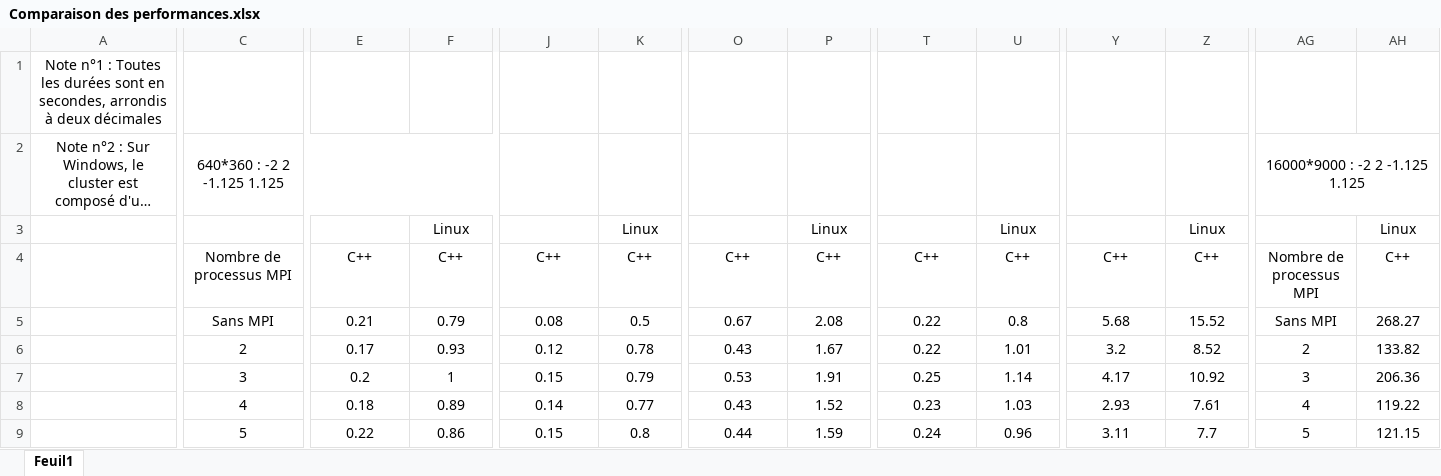
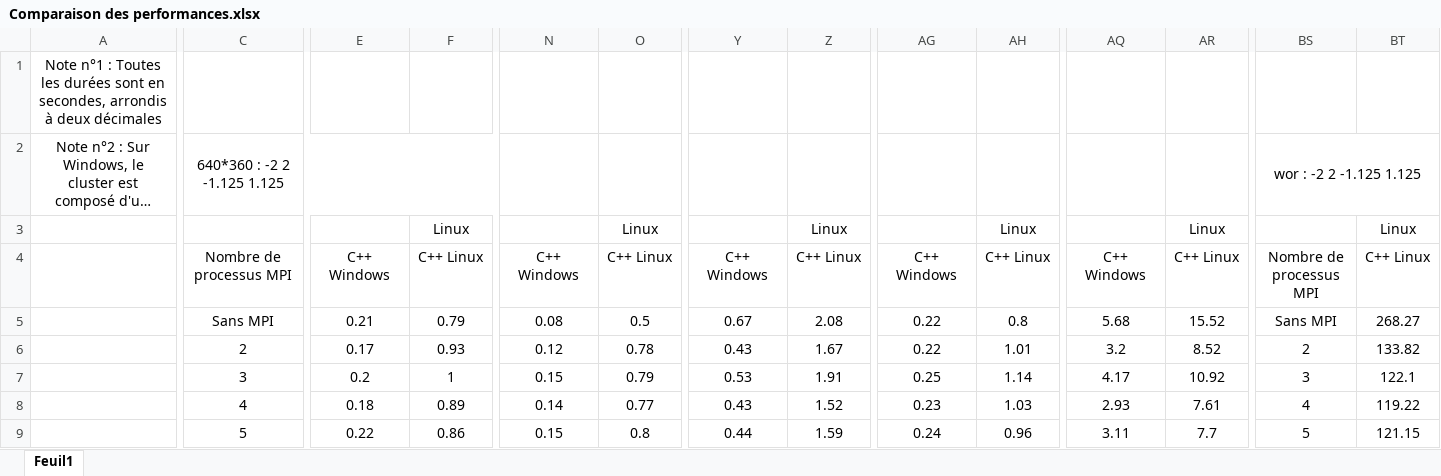
Before and after one commit to samlach2222/FractalSharp, an Excel workbook: Project Repport/Comparaison des performances.xlsx, sheet Feuil1, drawn as a sheet; only a part is shown, gaps mark what is left out; long unchanged cells end in …; values as stored, in another font and other column widths than the file's, no borders; charts and pictures not drawn; addresses are those after the commit; the diff covers the shown part only; the diff names each change by its address in the sheet, - before the commit and + after, or states it on an @@ line.

```diff
--- a/Project Repport/Comparaison des performances.xlsx (sheet Feuil1)
+++ b/Project Repport/Comparaison des performances.xlsx (sheet Feuil1)
-BS2: 16000*9000 : -2 2 -1.125 1.125
+BS2: wor : -2 2 -1.125 1.125
-E4: C++
+E4: C++ Windows
-F4: C++
+F4: C++ Linux
-N4: C++
+N4: C++ Windows
-O4: C++
+O4: C++ Linux
-Y4: C++
+Y4: C++ Windows
-Z4: C++
+Z4: C++ Linux
-AG4: C++
+AG4: C++ Windows
-AH4: C++
+AH4: C++ Linux
-AQ4: C++
+AQ4: C++ Windows
-AR4: C++
+AR4: C++ Linux
-BT4: C++
+BT4: C++ Linux
-BT7: 206.36
+BT7: 122.1
```
Also changed, not shown: 34 added columns, 11 edited cells and merged cells elsewhere in this sheet, charts or pictures.
